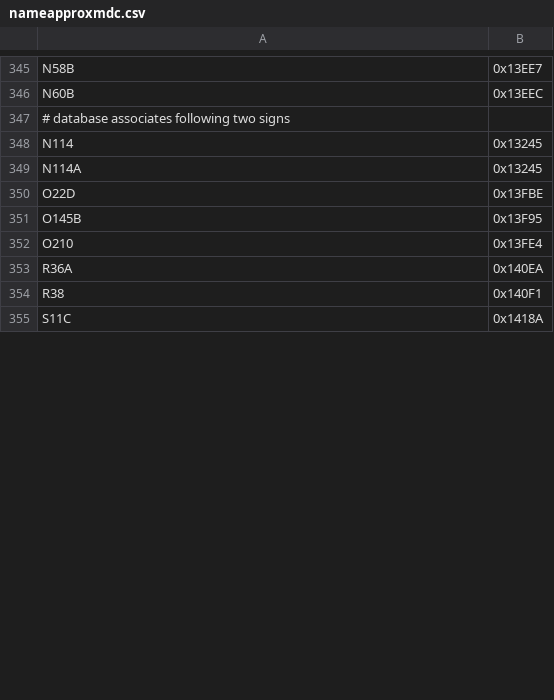
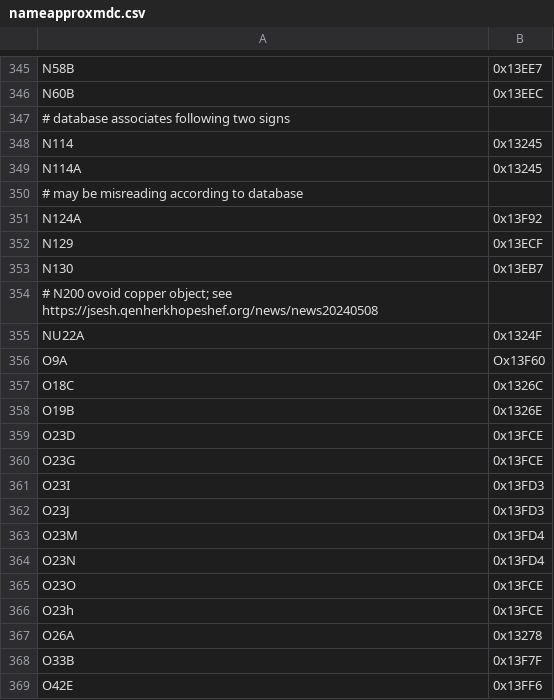
Before and after one commit to nederhof/hieropy, a CSV file: src/hieropy/resources/nameapproxmdc.csv, drawn as a sheet; only a part is shown, gaps mark what is left out; the shorter side is filled out with more unchanged rows; the diff covers the shown part only.

```diff
--- a/src/hieropy/resources/nameapproxmdc.csv
+++ b/src/hieropy/resources/nameapproxmdc.csv
@@ -349,2 +349,21 @@ N114,0x13245
 N114A,0x13245
-O22D,0x13FBE
+# may be misreading according to database
+N124A,0x13F92
+N129,0x13ECF
+N130,0x13EB7
+# N200 ovoid copper object; see https://jsesh.qenherkhopeshef.org/news/news20240508
+NU22A,0x1324F
+O9A,Ox13F60
+O18C,0x1326C
+O19B,0x1326E
+O23D,0x13FCE
+O23G,0x13FCE
+O23I,0x13FD3
+O23J,0x13FD3
+O23M,0x13FD4
+O23N,0x13FD4
+O23O,0x13FCE
+O23h,0x13FCE
+O26A,0x13278
+O33B,0x13F7F
+O42E,0x13FF6
```
Also changed, not shown: 60 added rows and 5 removed rows elsewhere in this file, src/hieropy/resources/nameapproxcompositemdc.csv, src/hieropy/resources/namecompositemdc.csv, 2 other files.
